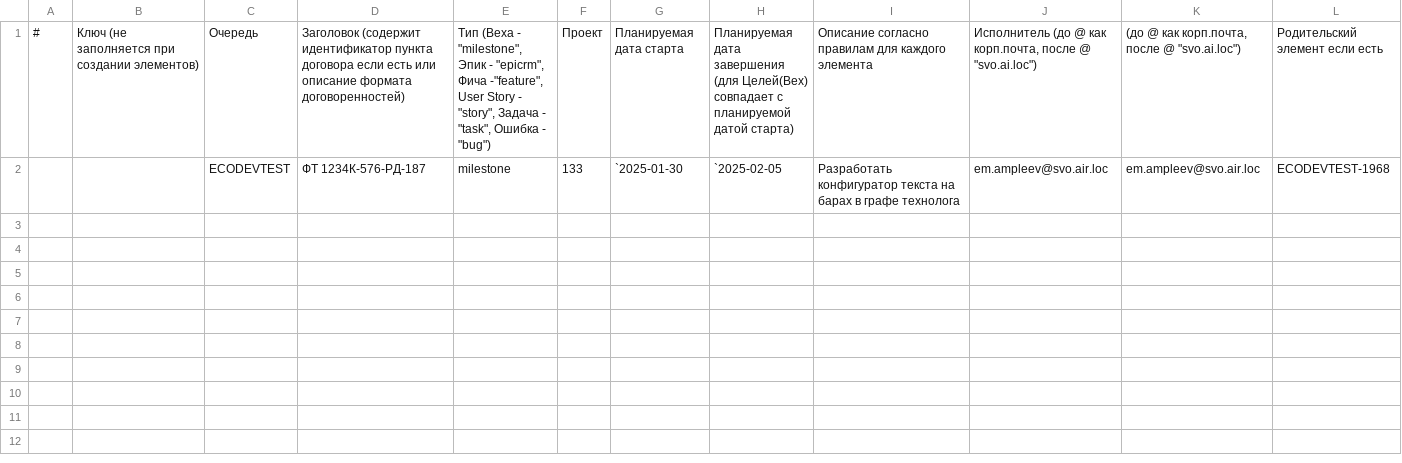
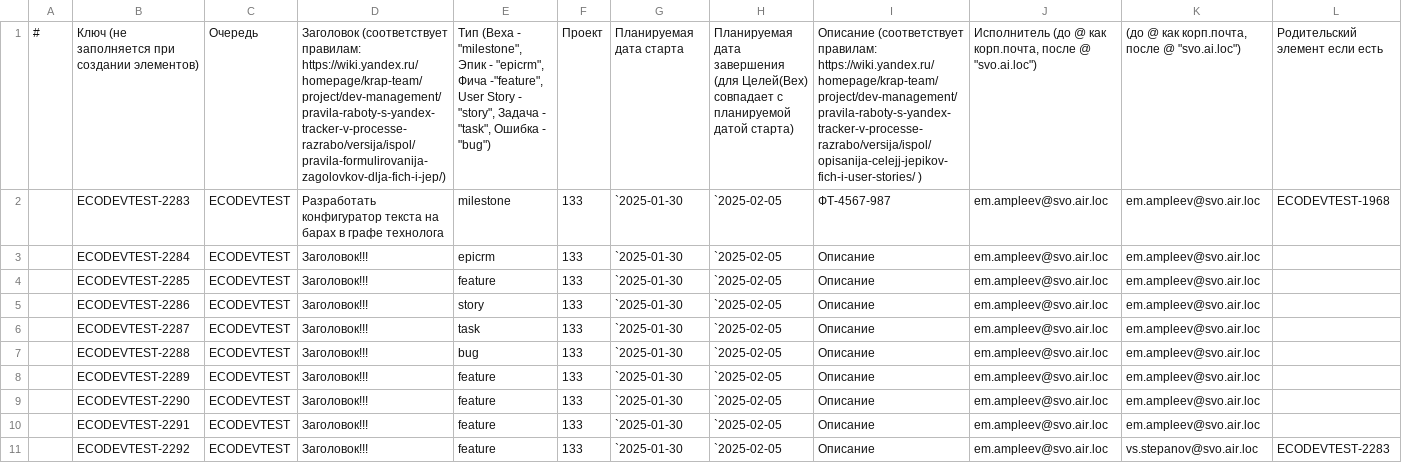
Before and after one commit to eampleev23/yatr, a CSV file: cmd/client/template_to_create_issues.csv, drawn as a sheet; only a part is shown; rows hold the shown columns only; the diff names each change by its address in the sheet, - before the commit and + after, or states it on an @@ line.

```diff
--- a/cmd/client/template_to_create_issues.csv
+++ b/cmd/client/template_to_create_issues.csv
-D1: Заголовок (содержит идентификатор пункта договора если есть или описание формата договоренностей)
+D1: Заголовок (соответствует правилам: https://wiki.yandex.ru/homepage/krap-team/project/dev-management/pravila-raboty-s-yandex-tracker-v-processe-razrabo/versija/ispol/pravila-formulirovanija-zagolovkov-dlja-fich-i-jep/)
-I1: Описание согласно правилам для каждого элемента
+I1: Описание (соответствует правилам: https://wiki.yandex.ru/homepage/krap-team/project/dev-management/pravila-raboty-s-yandex-tracker-v-processe-razrabo/versija/ispol/opisanija-celejj-jepikov-fich-i-user-stories/ )
-B2: (empty)
+B2: ECODEVTEST-2283
-D2: ФТ 1234К-576-РД-187
+D2: Разработать конфигуратор текста на барах в графе технолога
-I2: Разработать конфигуратор текста на барах в графе технолога
+I2: ФТ-4567-987
+row 3:  | ECODEVTEST-2284 | ECODEVTEST | Заголовок!!! | epicrm | 133 | `2025-01-30 | `2025-02-05 | Описание | em.ampleev@svo.air.loc | em.ampleev@svo.air.loc
+row 4:  | ECODEVTEST-2285 | ECODEVTEST | Заголовок!!! | feature | 133 | `2025-01-30 | `2025-02-05 | Описание | em.ampleev@svo.air.loc | em.ampleev@svo.air.loc
+row 5:  | ECODEVTEST-2286 | ECODEVTEST | Заголовок!!! | story | 133 | `2025-01-30 | `2025-02-05 | Описание | em.ampleev@svo.air.loc | em.ampleev@svo.air.loc
+row 6:  | ECODEVTEST-2287 | ECODEVTEST | Заголовок!!! | task | 133 | `2025-01-30 | `2025-02-05 | Описание | em.ampleev@svo.air.loc | em.ampleev@svo.air.loc
+row 7:  | ECODEVTEST-2288 | ECODEVTEST | Заголовок!!! | bug | 133 | `2025-01-30 | `2025-02-05 | Описание | em.ampleev@svo.air.loc | em.ampleev@svo.air.loc
+row 8:  | ECODEVTEST-2289 | ECODEVTEST | Заголовок!!! | feature | 133 | `2025-01-30 | `2025-02-05 | Описание | em.ampleev@svo.air.loc | em.ampleev@svo.air.loc
+row 9:  | ECODEVTEST-2290 | ECODEVTEST | Заголовок!!! | feature | 133 | `2025-01-30 | `2025-02-05 | Описание | em.ampleev@svo.air.loc | em.ampleev@svo.air.loc
+row 10:  | ECODEVTEST-2291 | ECODEVTEST | Заголовок!!! | feature | 133 | `2025-01-30 | `2025-02-05 | Описание | em.ampleev@svo.air.loc | em.ampleev@svo.air.loc
+row 11:  | ECODEVTEST-2292 | ECODEVTEST | Заголовок!!! | feature | 133 | `2025-01-30 | `2025-02-05 | Описание | em.ampleev@svo.air.loc | vs.stepanov@svo.air.loc | ECODEVTEST-2283
```
Also changed, not shown: 3 other files.
